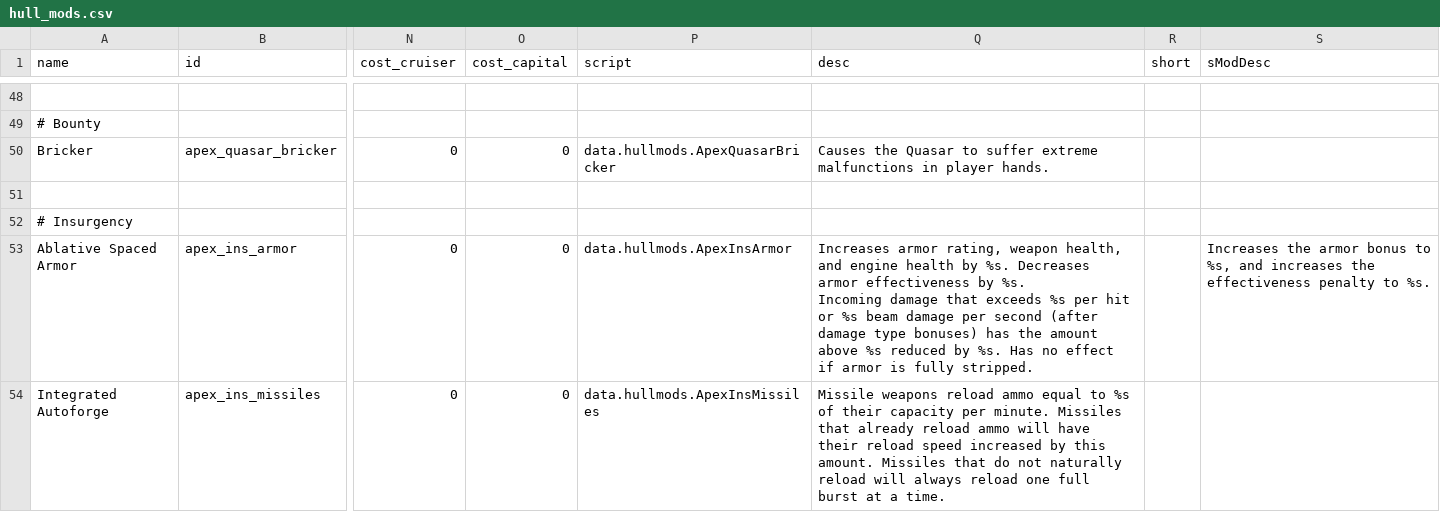
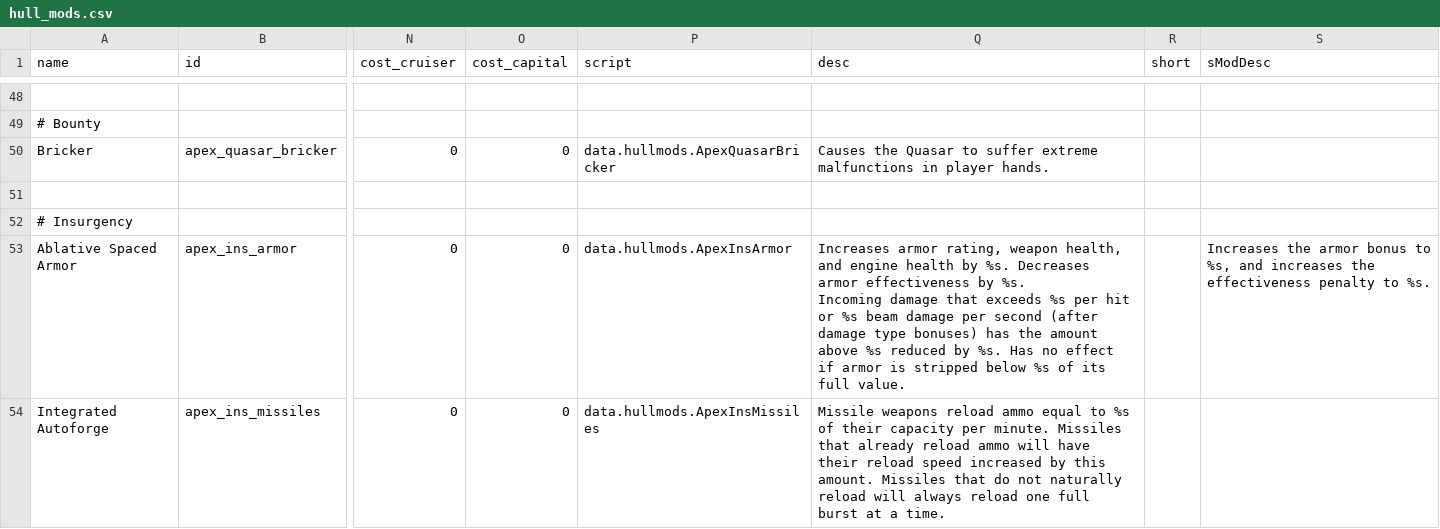
Before and after one commit to theDragn/ApexDesignCollective, a CSV file: data/hullmods/hull_mods.csv, drawn as a sheet; only a part is shown, gaps mark what is left out; the diff names each change by its address in the sheet, - before the commit and + after, or states it on an @@ line.

```diff
--- a/data/hullmods/hull_mods.csv
+++ b/data/hullmods/hull_mods.csv
-Q53 (desc): …armor is fully stripped.
+Q53 (desc): …armor is stripped below %s of its full value.
```
Also changed, not shown: data/strings/descriptions.csv, data/weapons/weapon_data.csv, 31 other files.
